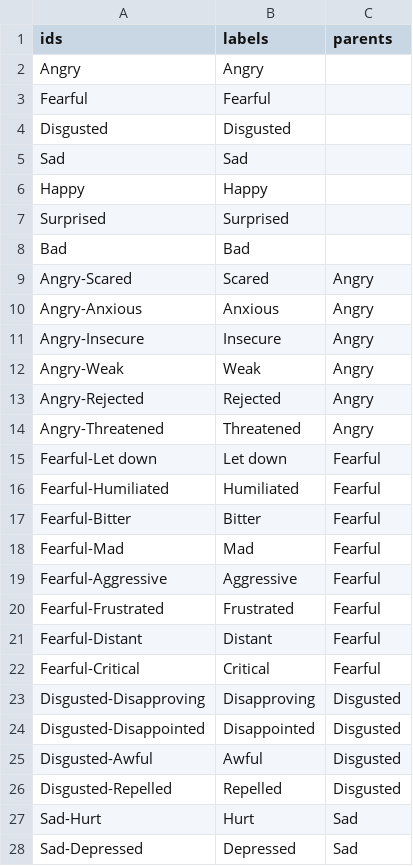
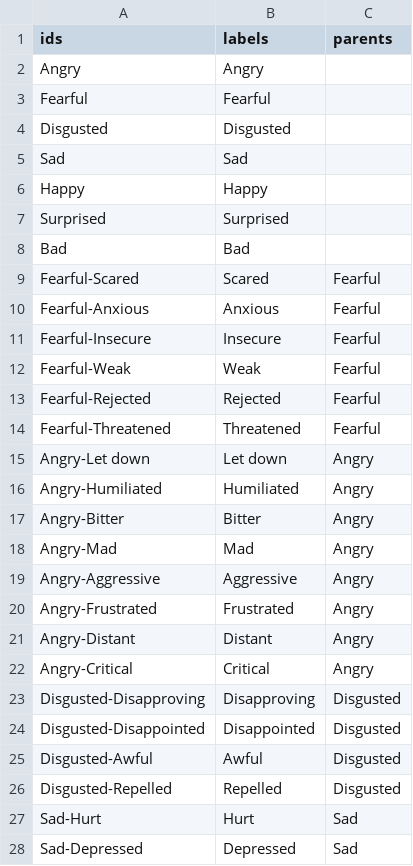
Before and after one commit to brofar/brofar.fans, a CSV file: feelings/feelings.csv, drawn as a sheet; only a part is shown; the diff covers the shown part only.

Commit message:
Fix angry-fearful swap

```diff
--- a/feelings/feelings.csv
+++ b/feelings/feelings.csv
@@ -8,16 +8,16 @@ Surprised,Surprised,
 Bad,Bad,
-Angry-Scared,Scared,Angry
-Angry-Anxious,Anxious,Angry
-Angry-Insecure,Insecure,Angry
-Angry-Weak,Weak,Angry
-Angry-Rejected,Rejected,Angry
-Angry-Threatened,Threatened,Angry
-Fearful-Let down,Let down,Fearful
-Fearful-Humiliated,Humiliated,Fearful
-Fearful-Bitter,Bitter,Fearful
-Fearful-Mad,Mad,Fearful
-Fearful-Aggressive,Aggressive,Fearful
-Fearful-Frustrated,Frustrated,Fearful
-Fearful-Distant,Distant,Fearful
-Fearful-Critical,Critical,Fearful
+Fearful-Scared,Scared,Fearful
+Fearful-Anxious,Anxious,Fearful
+Fearful-Insecure,Insecure,Fearful
+Fearful-Weak,Weak,Fearful
+Fearful-Rejected,Rejected,Fearful
+Fearful-Threatened,Threatened,Fearful
+Angry-Let down,Let down,Angry
+Angry-Humiliated,Humiliated,Angry
+Angry-Bitter,Bitter,Angry
+Angry-Mad,Mad,Angry
+Angry-Aggressive,Aggressive,Angry
+Angry-Frustrated,Frustrated,Angry
+Angry-Distant,Distant,Angry
+Angry-Critical,Critical,Angry
 Disgusted-Disapproving,Disapproving,Disgusted
```
Also changed, not shown: 12 added rows, 12 removed rows and 32 edited cells elsewhere in this file, 1 other file.
